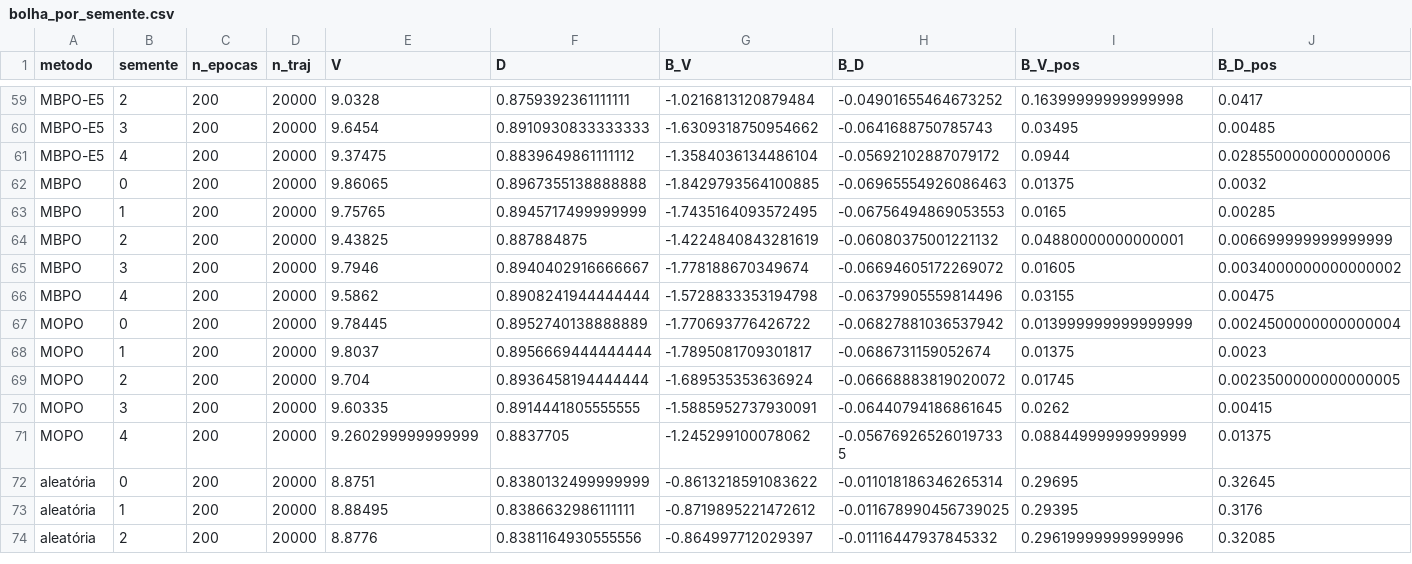
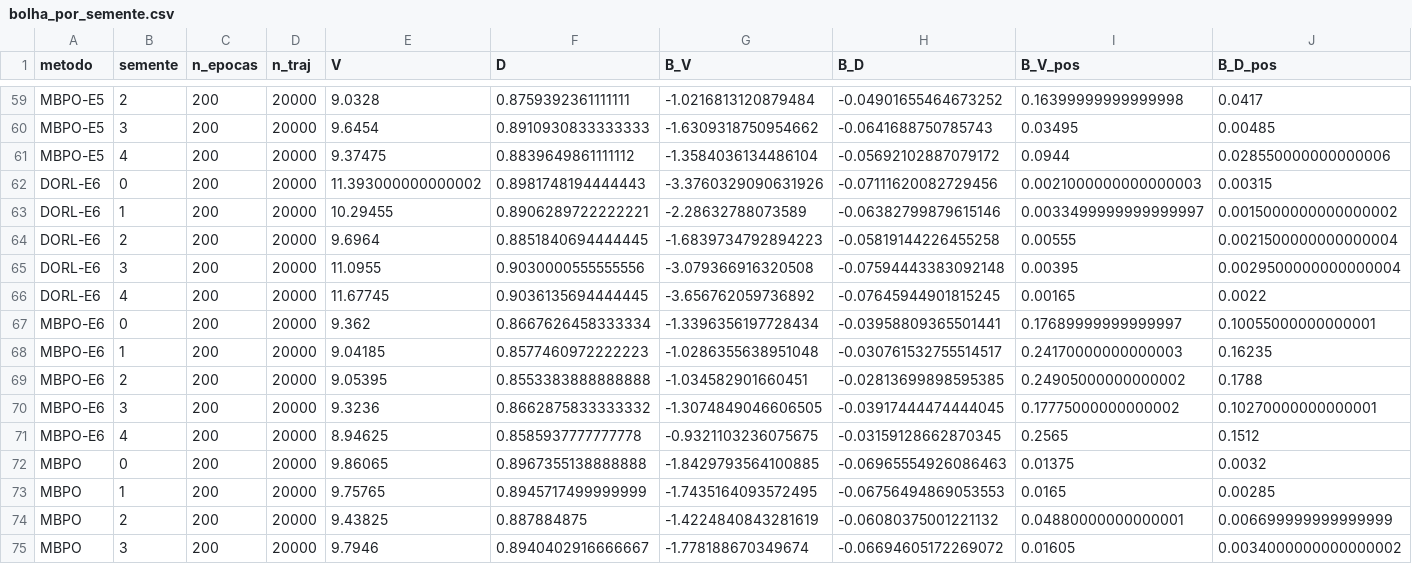
Before and after one commit to orlow04/Residencia, a CSV file: results/bolha/bolha_por_semente.csv, drawn as a sheet; only a part is shown, gaps mark what is left out; the shorter side is filled out with more unchanged rows; rows hold the shown columns only; the diff names each change by its address in the sheet, - before the commit and + after, or states it on an @@ line.

Commit message:
resultados do E6

```diff
--- a/results/bolha/bolha_por_semente.csv
+++ b/results/bolha/bolha_por_semente.csv
+row 62: DORL-E6 | 0 | 200 | 20000 | 11.393000000000002 | 0.8981748194444443 | -3.3760329090631926 | -0.07111620082729456 | 0.0021000000000000003 | 0.00315
+row 63: DORL-E6 | 1 | 200 | 20000 | 10.29455 | 0.8906289722222221 | -2.28632788073589 | -0.06382799879615146 | 0.0033499999999999997 | 0.0015000000000000002
+row 64: DORL-E6 | 2 | 200 | 20000 | 9.6964 | 0.8851840694444445 | -1.6839734792894223 | -0.05819144226455258 | 0.00555 | 0.0021500000000000004
+row 65: DORL-E6 | 3 | 200 | 20000 | 11.0955 | 0.9030000555555556 | -3.079366916320508 | -0.07594443383092148 | 0.00395 | 0.0029500000000000004
+row 66: DORL-E6 | 4 | 200 | 20000 | 11.67745 | 0.9036135694444445 | -3.656762059736892 | -0.07645944901815245 | 0.00165 | 0.0022
+row 67: MBPO-E6 | 0 | 200 | 20000 | 9.362 | 0.8667626458333334 | -1.3396356197728434 | -0.03958809365501441 | 0.17689999999999997 | 0.10055000000000001
+row 68: MBPO-E6 | 1 | 200 | 20000 | 9.04185 | 0.8577460972222223 | -1.0286355638951048 | -0.030761532755514517 | 0.24170000000000003 | 0.16235
+row 69: MBPO-E6 | 2 | 200 | 20000 | 9.05395 | 0.8553383888888888 | -1.034582901660451 | -0.02813699898595385 | 0.24905000000000002 | 0.1788
+row 70: MBPO-E6 | 3 | 200 | 20000 | 9.3236 | 0.8662875833333332 | -1.3074849046606505 | -0.03917444474444045 | 0.17775000000000002 | 0.10270000000000001
+row 71: MBPO-E6 | 4 | 200 | 20000 | 8.94625 | 0.8585937777777778 | -0.9321103236075675 | -0.03159128662870345 | 0.2565 | 0.1512
```
Also changed, not shown: results/alem/alem_por_semente.csv, results/alem/alem_resumo.csv, 16 other files.
